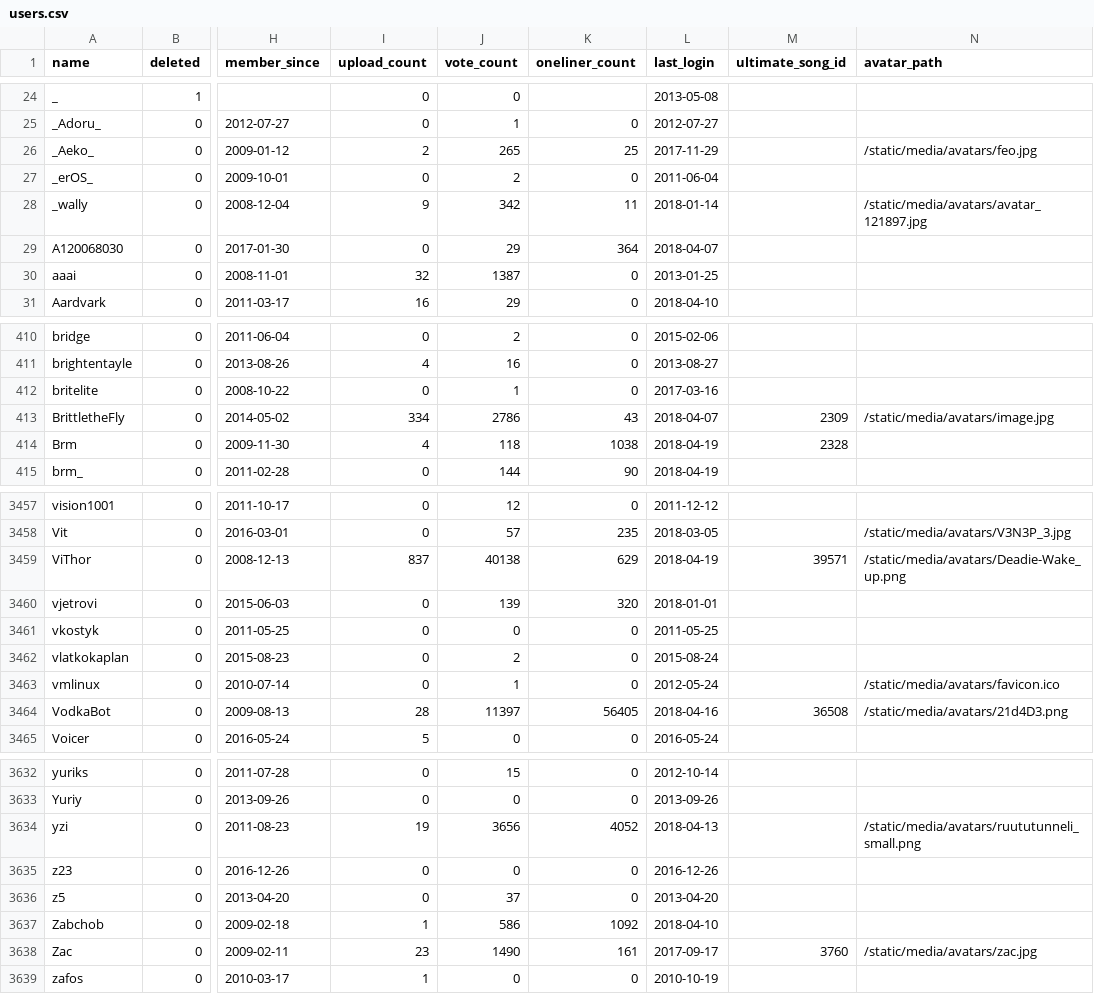
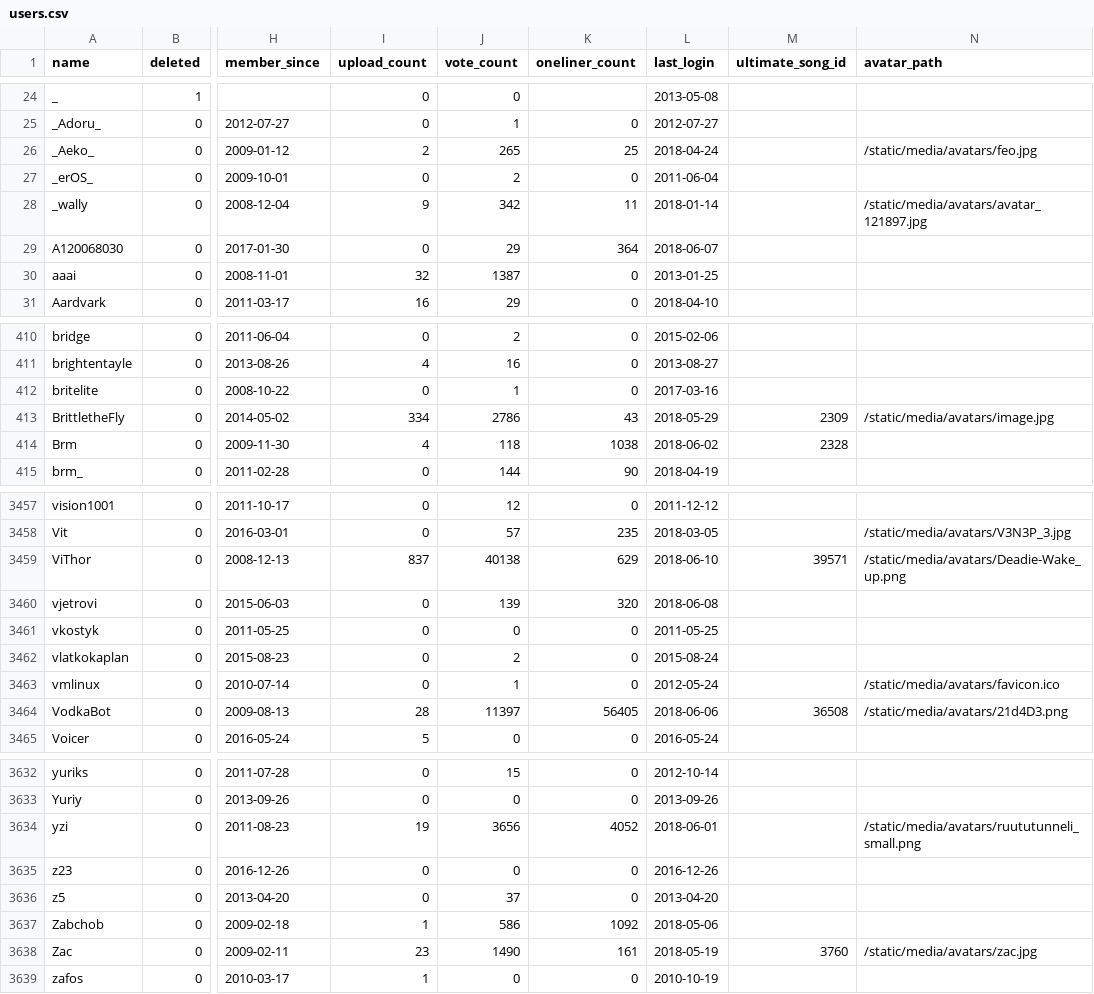
Before and after one commit to penamety/peach-mutation, a CSV file: csv/users.csv, drawn as a sheet; only a part is shown, gaps mark what is left out; the diff covers the shown part only; the diff names each change by its address in the sheet, - before the commit and + after, or states it on an @@ line.

Commit message:
Merge user last_login with last appearance on oneliner
Use last oneliner appearance (minus a random offset of max 14 days) as
last_login if the appearance minus 14 days is later than the last found
last_login from user profile data.

```diff
--- a/csv/users.csv
+++ b/csv/users.csv
-L26 (last_login): 2017-11-29
+L26 (last_login): 2018-04-24
-L29 (last_login): 2018-04-07
+L29 (last_login): 2018-06-07
-L413 (last_login): 2018-04-07
+L413 (last_login): 2018-05-29
-L414 (last_login): 2018-04-19
+L414 (last_login): 2018-06-02
-L3459 (last_login): 2018-04-19
+L3459 (last_login): 2018-06-10
-L3460 (last_login): 2018-01-01
+L3460 (last_login): 2018-06-08
-L3464 (last_login): 2018-04-16
+L3464 (last_login): 2018-06-06
-L3634 (last_login): 2018-04-13
+L3634 (last_login): 2018-06-01
-L3637 (last_login): 2018-04-10
+L3637 (last_login): 2018-05-06
-L3638 (last_login): 2017-09-17
+L3638 (last_login): 2018-05-19
```
Also changed, not shown: 130 edited cells elsewhere in this file.
